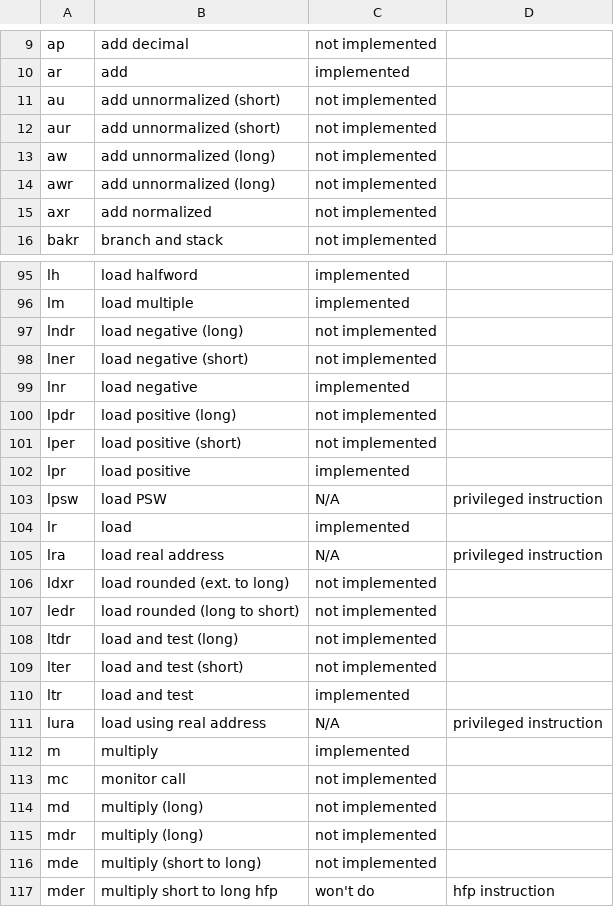
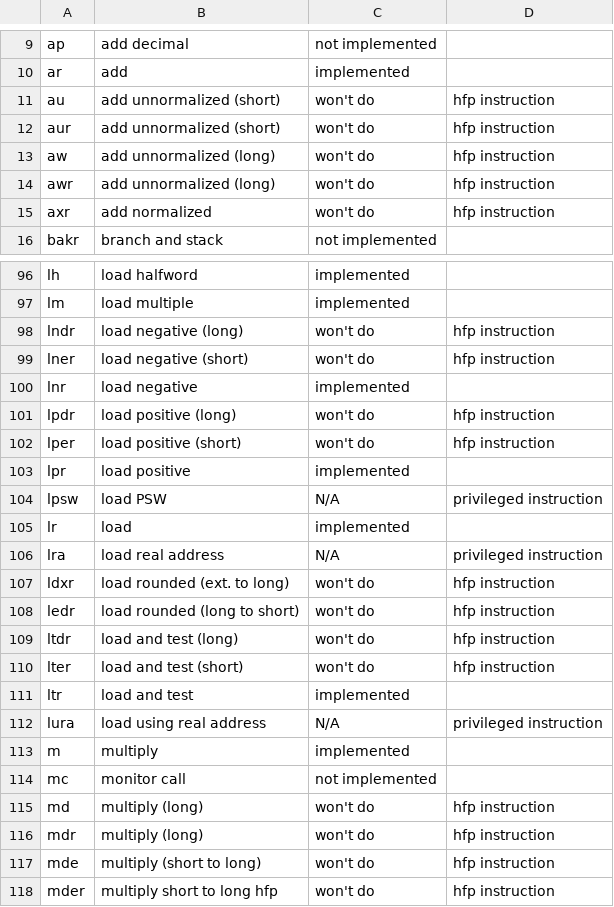
Before and after one commit to dumganhar/valgrind, a CSV file: docs/internals/s390-opcodes.csv, drawn as a sheet; only a part is shown, gaps mark what is left out; the diff covers the shown part only.

Commit message:
Updates for hfp insns.

```diff
--- a/docs/internals/s390-opcodes.csv
+++ b/docs/internals/s390-opcodes.csv
@@ -10,7 +10,7 @@ ap,"add decimal","not implemented",
 ar,add,implemented,
-au,"add unnormalized (short)","not implemented",
-aur,"add unnormalized (short)","not implemented",
-aw,"add unnormalized (long)","not implemented",
-awr,"add unnormalized (long)","not implemented",
-axr,"add normalized","not implemented",
+au,"add unnormalized (short)","won't do","hfp instruction"
+aur,"add unnormalized (short)","won't do","hfp instruction"
+aw,"add unnormalized (long)","won't do","hfp instruction"
+awr,"add unnormalized (long)","won't do","hfp instruction"
+axr,"add normalized","won't do","hfp instruction"
 bakr,"branch and stack","not implemented",
@@ -96,7 +97,7 @@ lh,"load halfword",implemented,
 lm,"load multiple",implemented,
-lndr,"load negative (long)","not implemented",
-lner,"load negative (short)","not implemented",
+lndr,"load negative (long)","won't do","hfp instruction"
+lner,"load negative (short)","won't do","hfp instruction"
 lnr,"load negative",implemented,
-lpdr,"load positive (long)","not implemented",
-lper,"load positive (short)","not implemented",
+lpdr,"load positive (long)","won't do","hfp instruction"
+lper,"load positive (short)","won't do","hfp instruction"
 lpr,"load positive",implemented,
@@ -105,6 +106,6 @@ lr,load,implemented,
 lra,"load real address",N/A,"privileged instruction"
-ldxr,"load rounded (ext. to long)","not implemented",
-ledr,"load rounded (long to short)","not implemented",
-ltdr,"load and test (long)","not implemented",
-lter,"load and test (short)","not implemented",
+ldxr,"load rounded (ext. to long)","won't do","hfp instruction"
+ledr,"load rounded (long to short)","won't do","hfp instruction"
+ltdr,"load and test (long)","won't do","hfp instruction"
+lter,"load and test (short)","won't do","hfp instruction"
 ltr,"load and test",implemented,
@@ -113,5 +114,5 @@ m,multiply,implemented,
 mc,"monitor call","not implemented",
-md,"multiply (long)","not implemented",
-mdr,"multiply (long)","not implemented",
-mde,"multiply (short to long)","not implemented",
+md,"multiply (long)","won't do","hfp instruction"
+mdr,"multiply (long)","won't do","hfp instruction"
+mde,"multiply (short to long)","won't do","hfp instruction"
 mder,"multiply short to long hfp","won't do","hfp instruction"
```
Also changed, not shown: 1 moved row and 62 edited cells elsewhere in this file.
